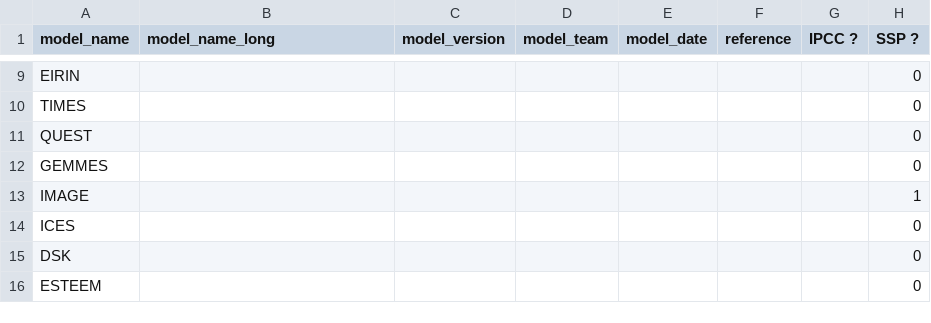
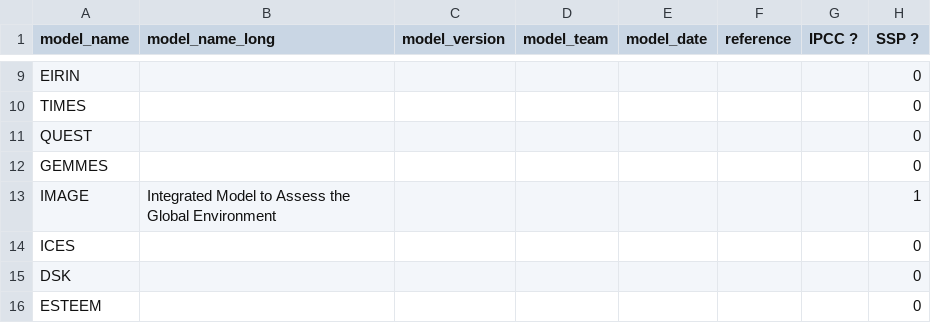
Before and after one commit to ggenelot/damage-functions, a CSV file: models.csv, drawn as a sheet; only a part is shown, gaps mark what is left out; the diff covers the shown part only; the diff names each change by its address in the sheet, - before the commit and + after, or states it on an @@ line.

Commit message:
Added names for some models

```diff
--- a/models.csv
+++ b/models.csv
-B13 (model_name_long): (empty)
+B13 (model_name_long): Integrated Model to Assess the Global Environment
```
Also changed, not shown: 1 added row and 8 edited cells elsewhere in this file.
